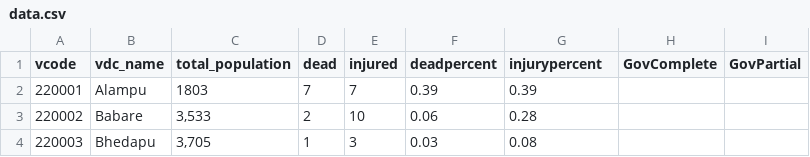
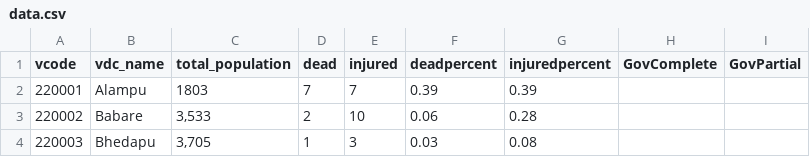
Before and after one commit to KathmanduLivingLabs/dolakha-casualty-map, a CSV file: data/data.csv, drawn as a sheet; only a part is shown.

Commit message:
Updating data

```diff
--- a/data/data.csv
+++ b/data/data.csv
@@ -1,2 +1,2 @@
-vcode,vdc_name,total_population,dead,injured,deadpercent,injurypercent,GovComplete,GovPartial
+vcode,vdc_name,total_population,dead,injured,deadpercent,injuredpercent,GovComplete,GovPartial
 220001,Alampu,1803,7,7,0.39,0.39,,
```
Also changed, not shown: 1 other file.
